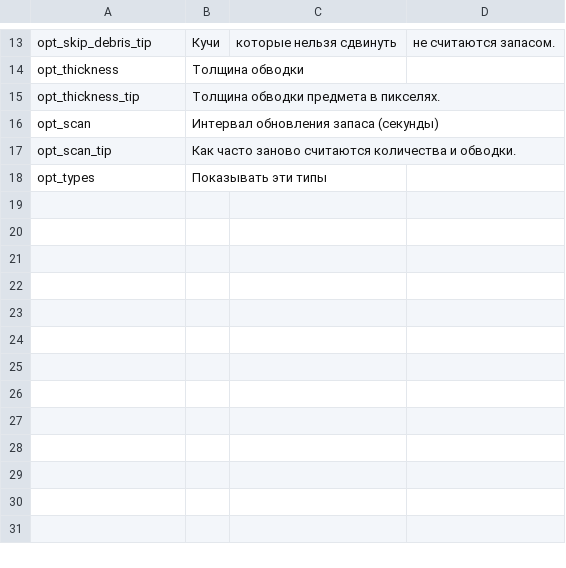
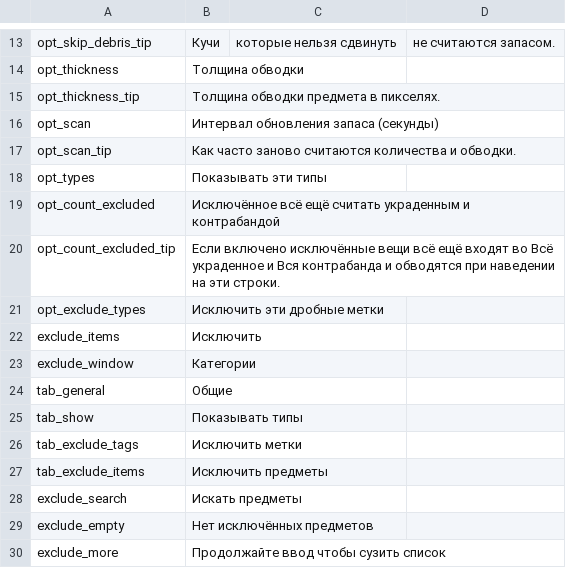
Before and after one commit to CryUshio/ShouldIRestock, a CSV file: ShouldIRestock/Localization/ru.csv, drawn as a sheet; only a part is shown, gaps mark what is left out; the diff names each change by its address in the sheet, - before the commit and + after, or states it on an @@ line.

```diff
--- a/ShouldIRestock/Localization/ru.csv
+++ b/ShouldIRestock/Localization/ru.csv
+row 19: opt_count_excluded | Исключённое всё ещё считать украденным и контрабандой
+row 20: opt_count_excluded_tip | Если включено исключённые вещи всё ещё входят во Всё украденное и Вся контрабанда и обводятся при наведении на эти строки.
+row 21: opt_exclude_types | Исключить эти дробные метки
+row 22: exclude_items | Исключить
+row 23: exclude_window | Категории
+row 24: tab_general | Общие
+row 25: tab_show | Показывать типы
+row 26: tab_exclude_tags | Исключить метки
+row 27: tab_exclude_items | Исключить предметы
+row 28: exclude_search | Искать предметы
+row 29: exclude_empty | Нет исключённых предметов
+row 30: exclude_more | Продолжайте ввод чтобы сузить список
```
Also changed, not shown: ShouldIRestock/Localization/de.csv, ShouldIRestock/Localization/fr.csv, 24 other files.
